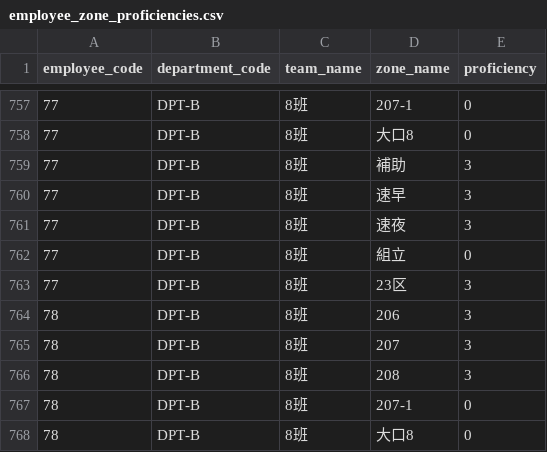
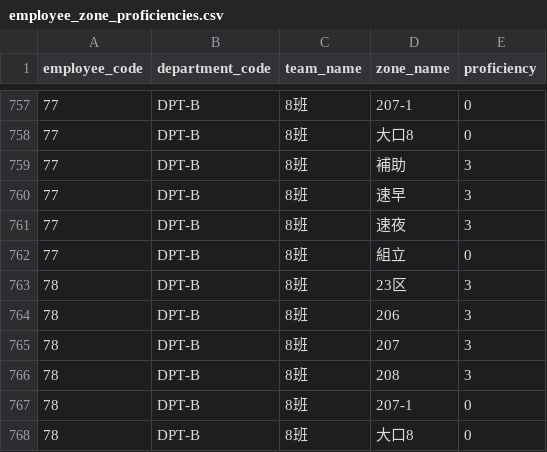
Before and after one commit to tatsuruhiraoka/posms, a CSV file: db/init/csv/employee_zone_proficiencies.csv, drawn as a sheet; only a part is shown, gaps mark what is left out.

```diff
--- a/db/init/csv/employee_zone_proficiencies.csv
+++ b/db/init/csv/employee_zone_proficiencies.csv
@@ -762,3 +762,3 @@
 77,DPT-B,8班,組立,0
-77,DPT-B,8班,23区,3
+78,DPT-B,8班,23区,3
 78,DPT-B,8班,206,3
```
Also changed, not shown: 22 other files.
